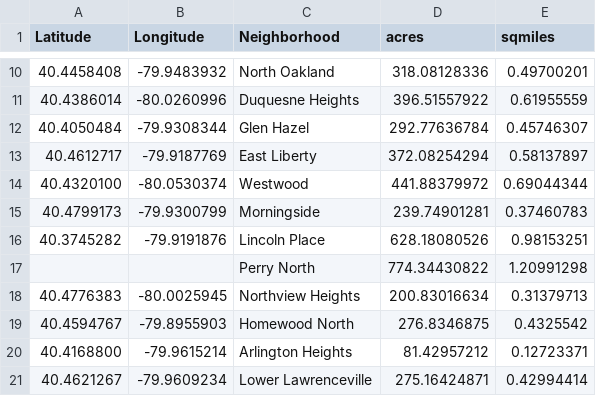
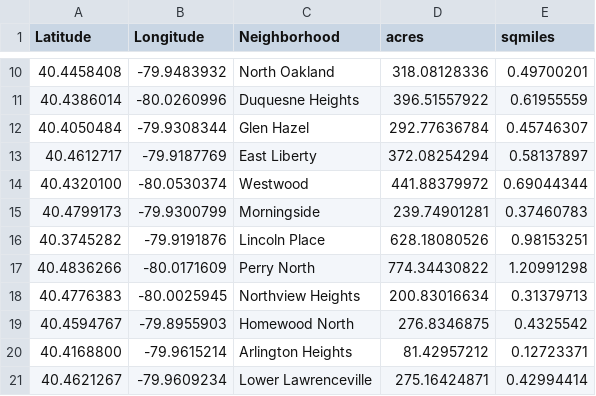
Before and after one commit to JerryWuZiJie/tartanhack24, a CSV file: Datasets/neighborhood_area.csv, drawn as a sheet; only a part is shown, gaps mark what is left out.

Commit message:
Forming new dataset

```diff
--- a/Datasets/neighborhood_area.csv
+++ b/Datasets/neighborhood_area.csv
@@ -16,3 +16,3 @@ Latitude,Longitude,Neighborhood,acres,sqmiles
 40.3745282,-79.9191876,Lincoln Place,628.18080526,0.98153251
- , ,Perry North,774.34430822,1.20991298
+40.4836266,-80.0171609,Perry North,774.34430822,1.20991298
 40.4776383,-80.0025945,Northview Heights,200.83016634,0.31379713
```
Also changed, not shown: 1 other file.
